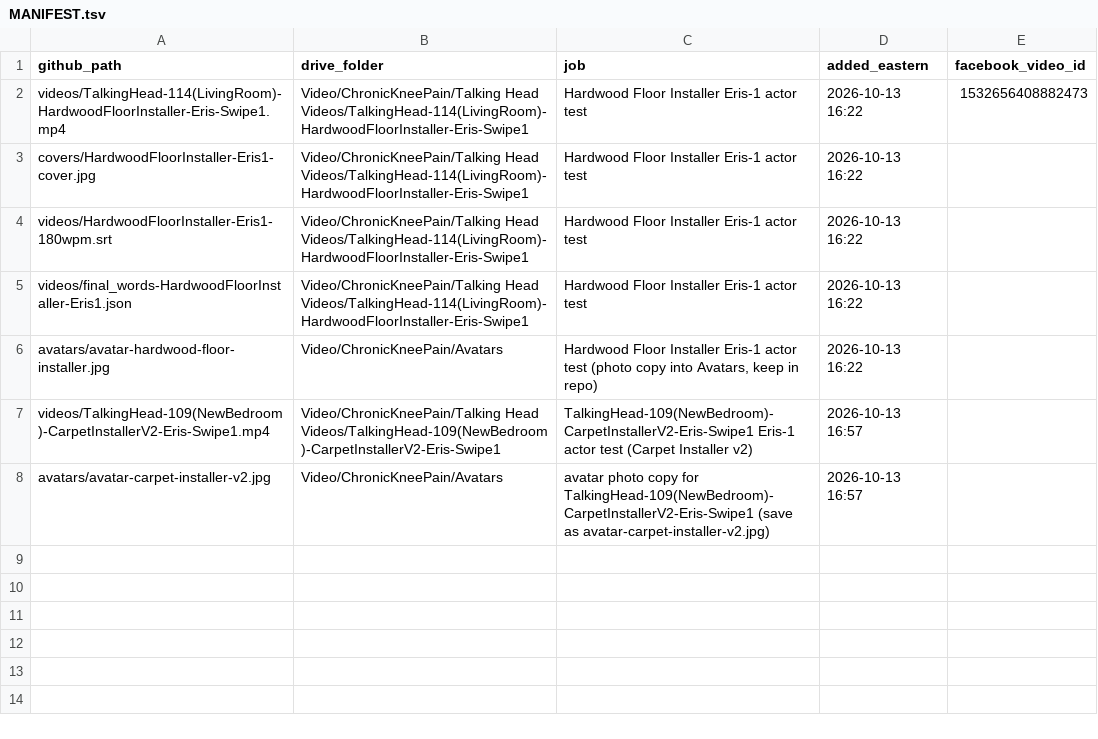
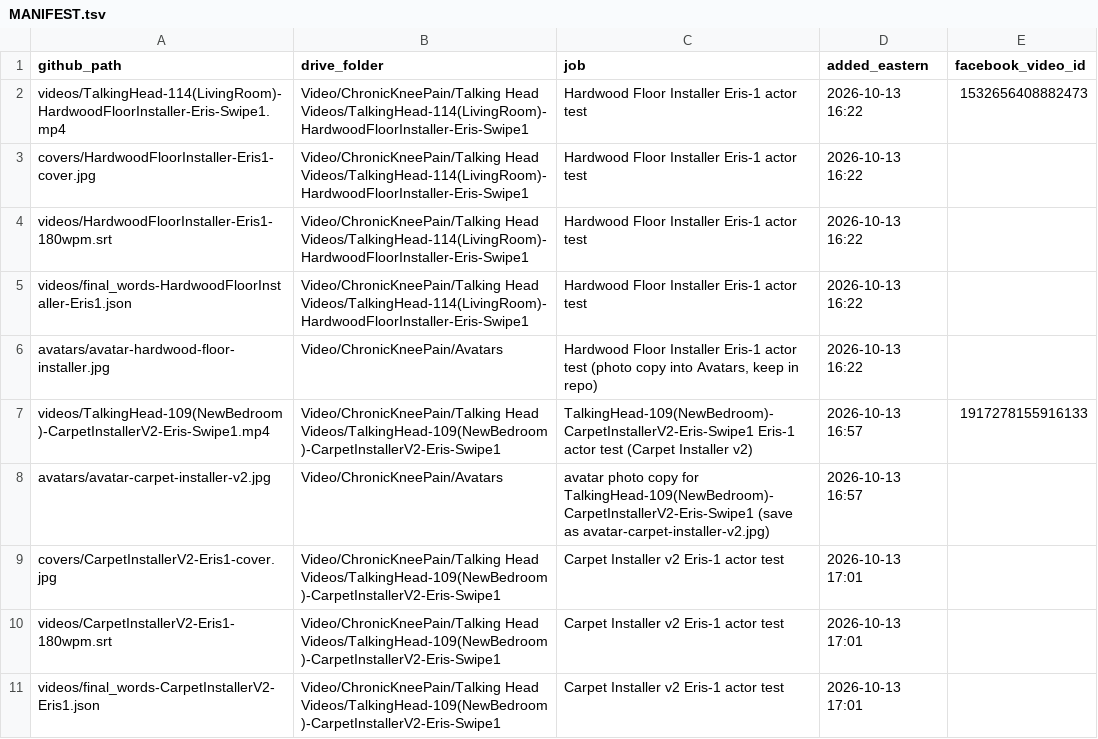
Before and after one commit to jamaljenkinspromo-cpu/kr-videos, a TSV file: MANIFEST.tsv, drawn as a sheet.

```diff
--- a/MANIFEST.tsv
+++ b/MANIFEST.tsv
@@ -6,3 +6,6 @@ videos/final_words-HardwoodFloorInstaller-Eris1.json	Video/ChronicKneePain/Talki
 avatars/avatar-hardwood-floor-installer.jpg	Video/ChronicKneePain/Avatars	Hardwood Floor Installer Eris-1 actor test (photo copy into Avatars, keep in repo)	2026-10-13 16:22	
-videos/TalkingHead-109(NewBedroom)-CarpetInstallerV2-Eris-Swipe1.mp4	Video/ChronicKneePain/Talking Head Videos/TalkingHead-109(NewBedroom)-CarpetInstallerV2-Eris-Swipe1	TalkingHead-109(NewBedroom)-CarpetInstallerV2-Eris-Swipe1 Eris-1 actor test (Carpet Installer v2)	2026-10-13 16:57	
+videos/TalkingHead-109(NewBedroom)-CarpetInstallerV2-Eris-Swipe1.mp4	Video/ChronicKneePain/Talking Head Videos/TalkingHead-109(NewBedroom)-CarpetInstallerV2-Eris-Swipe1	TalkingHead-109(NewBedroom)-CarpetInstallerV2-Eris-Swipe1 Eris-1 actor test (Carpet Installer v2)	2026-10-13 16:57	1917278155916133
 avatars/avatar-carpet-installer-v2.jpg	Video/ChronicKneePain/Avatars	avatar photo copy for TalkingHead-109(NewBedroom)-CarpetInstallerV2-Eris-Swipe1 (save as avatar-carpet-installer-v2.jpg)	2026-10-13 16:57	
+covers/CarpetInstallerV2-Eris1-cover.jpg	Video/ChronicKneePain/Talking Head Videos/TalkingHead-109(NewBedroom)-CarpetInstallerV2-Eris-Swipe1	Carpet Installer v2 Eris-1 actor test	2026-10-13 17:01	
+videos/CarpetInstallerV2-Eris1-180wpm.srt	Video/ChronicKneePain/Talking Head Videos/TalkingHead-109(NewBedroom)-CarpetInstallerV2-Eris-Swipe1	Carpet Installer v2 Eris-1 actor test	2026-10-13 17:01	
+videos/final_words-CarpetInstallerV2-Eris1.json	Video/ChronicKneePain/Talking Head Videos/TalkingHead-109(NewBedroom)-CarpetInstallerV2-Eris-Swipe1	Carpet Installer v2 Eris-1 actor test	2026-10-13 17:01	
```
Also changed, not shown: 2 other files.
